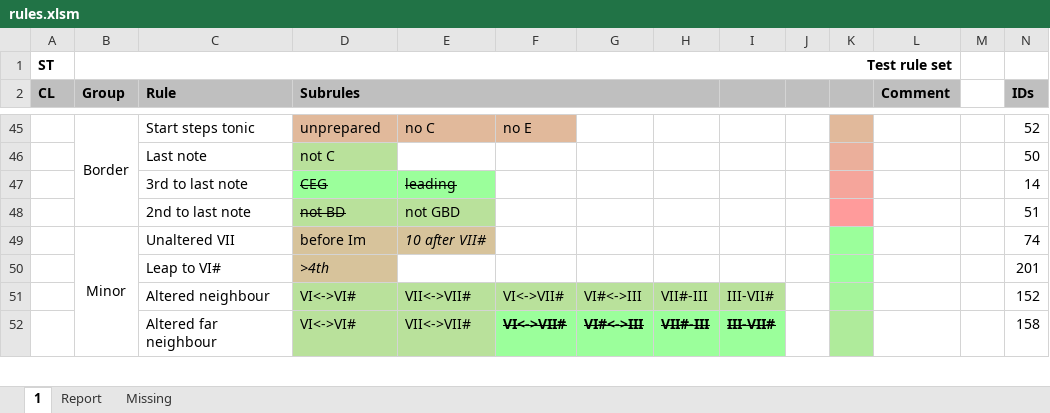
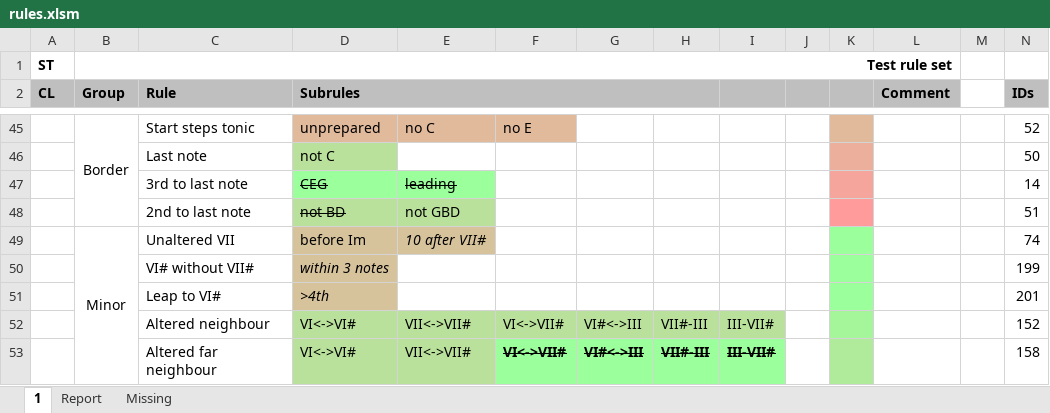
Before and after one commit to rualark/MGen, an Excel workbook: MGen/configs/GenCF1/include/rules.xlsm, sheet 1, drawn as a sheet; only a part is shown, gaps mark what is left out; values as stored, in another font and other column widths than the file's, no borders; charts and pictures not drawn; rows hold the shown columns only; the diff names each change by its address in the sheet, - before the commit and + after, or states it on an @@ line.

```diff
--- a/MGen/configs/GenCF1/include/rules.xlsm (sheet 1)
+++ b/MGen/configs/GenCF1/include/rules.xlsm (sheet 1)
+row 50:  |  | VI# without VII# | within 3 notes |  |  |  |  |  |  |  |  |  | 199
```
Also changed, not shown: sheet Missing, charts or pictures, 2 other files.
